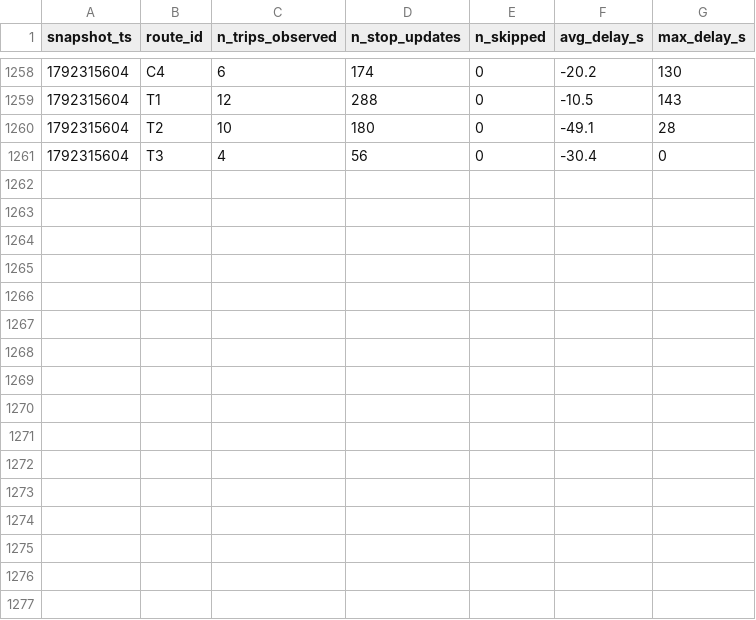
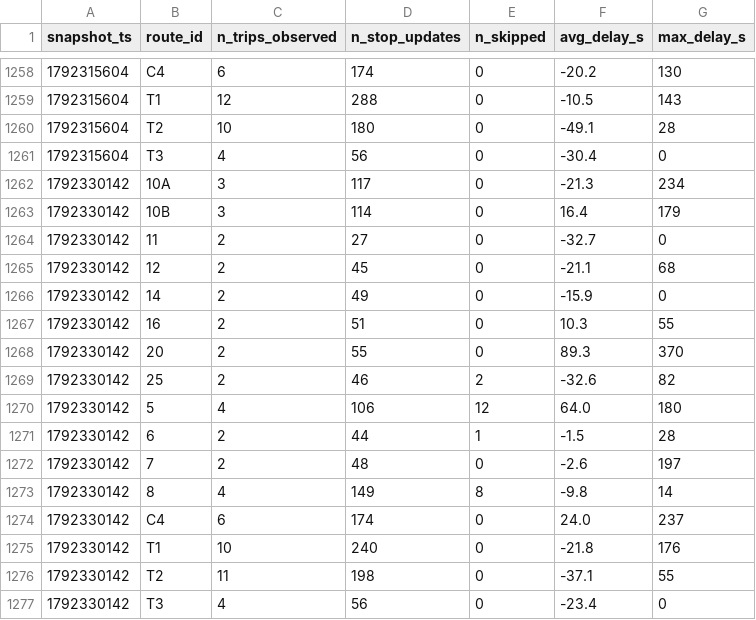
Before and after one commit to exofri/smart-mobility-lemans, a CSV file: data/history/route_delays_2026-10.csv, drawn as a sheet; only a part is shown, gaps mark what is left out.

```diff
--- a/data/history/route_delays_2026-10.csv
+++ b/data/history/route_delays_2026-10.csv
@@ -1261 +1261,17 @@ snapshot_ts,route_id,n_trips_observed,n_stop_updates,n_skipped,avg_delay_s,max_d
 1792315604,T3,4,56,0,-30.4,0
+1792330142,10A,3,117,0,-21.3,234
+1792330142,10B,3,114,0,16.4,179
+1792330142,11,2,27,0,-32.7,0
+1792330142,12,2,45,0,-21.1,68
+1792330142,14,2,49,0,-15.9,0
+1792330142,16,2,51,0,10.3,55
+1792330142,20,2,55,0,89.3,370
+1792330142,25,2,46,2,-32.6,82
+1792330142,5,4,106,12,64.0,180
+1792330142,6,2,44,1,-1.5,28
+1792330142,7,2,48,0,-2.6,197
+1792330142,8,4,149,8,-9.8,14
+1792330142,C4,6,174,0,24.0,237
+1792330142,T1,10,240,0,-21.8,176
+1792330142,T2,11,198,0,-37.1,55
+1792330142,T3,4,56,0,-23.4,0
```
Also changed, not shown: 1 other file.
